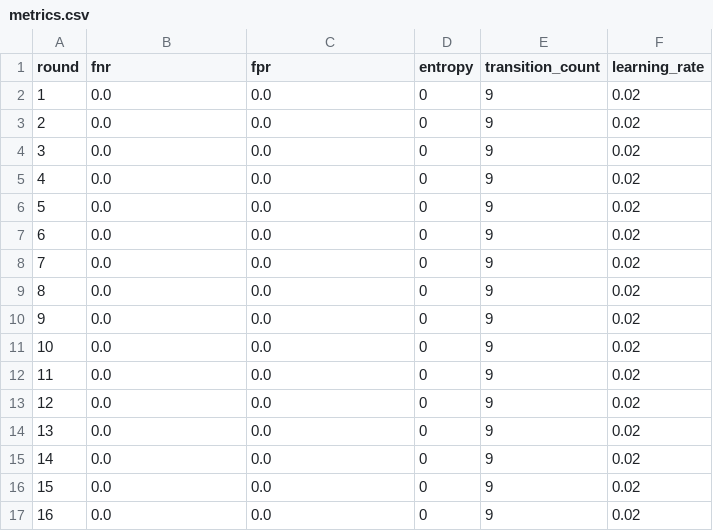
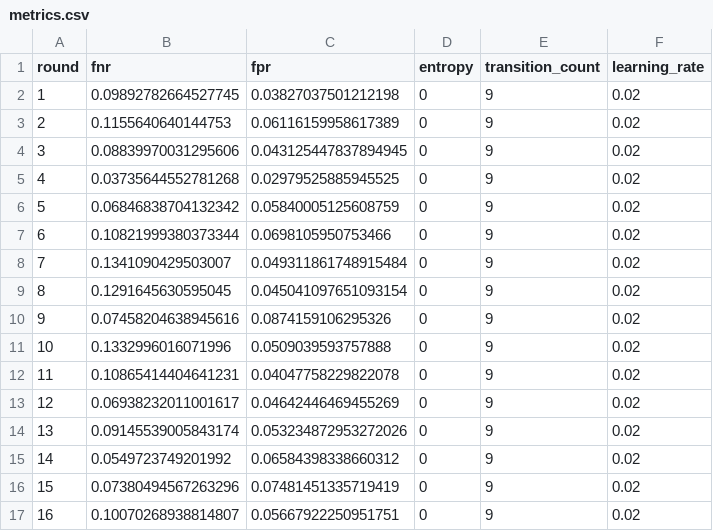
Before and after one commit to maref-org/maref, a CSV file: evolution_results/cycle_c2/metrics.csv, drawn as a sheet; only a part is shown; the diff covers the shown part only.

```diff
--- a/evolution_results/cycle_c2/metrics.csv
+++ b/evolution_results/cycle_c2/metrics.csv
@@ -1,17 +1,17 @@
 round,fnr,fpr,entropy,transition_count,learning_rate
-1,0.0,0.0,0,9,0.02
-2,0.0,0.0,0,9,0.02
-3,0.0,0.0,0,9,0.02
-4,0.0,0.0,0,9,0.02
-5,0.0,0.0,0,9,0.02
-6,0.0,0.0,0,9,0.02
-7,0.0,0.0,0,9,0.02
-8,0.0,0.0,0,9,0.02
-9,0.0,0.0,0,9,0.02
-10,0.0,0.0,0,9,0.02
-11,0.0,0.0,0,9,0.02
-12,0.0,0.0,0,9,0.02
-13,0.0,0.0,0,9,0.02
-14,0.0,0.0,0,9,0.02
-15,0.0,0.0,0,9,0.02
-16,0.0,0.0,0,9,0.02
+1,0.09892782664527745,0.03827037501212198,0,9,0.02
+2,0.1155640640144753,0.06116159958617389,0,9,0.02
+3,0.08839970031295606,0.043125447837894945,0,9,0.02
+4,0.03735644552781268,0.02979525885945525,0,9,0.02
+5,0.06846838704132342,0.05840005125608759,0,9,0.02
+6,0.10821999380373344,0.0698105950753466,0,9,0.02
+7,0.1341090429503007,0.049311861748915484,0,9,0.02
+8,0.1291645630595045,0.045041097651093154,0,9,0.02
+9,0.07458204638945616,0.0874159106295326,0,9,0.02
+10,0.1332996016071996,0.0509039593757888,0,9,0.02
+11,0.10865414404641231,0.04047758229822078,0,9,0.02
+12,0.06938232011001617,0.04642446469455269,0,9,0.02
+13,0.09145539005843174,0.053234872953272026,0,9,0.02
+14,0.0549723749201992,0.06584398338660312,0,9,0.02
+15,0.07380494567263296,0.07481451335719419,0,9,0.02
+16,0.10070268938814807,0.05667922250951751,0,9,0.02
```
Also changed, not shown: 168 edited cells elsewhere in this file, evolution_results/cycle_c3/metrics.csv, 19 other files.
